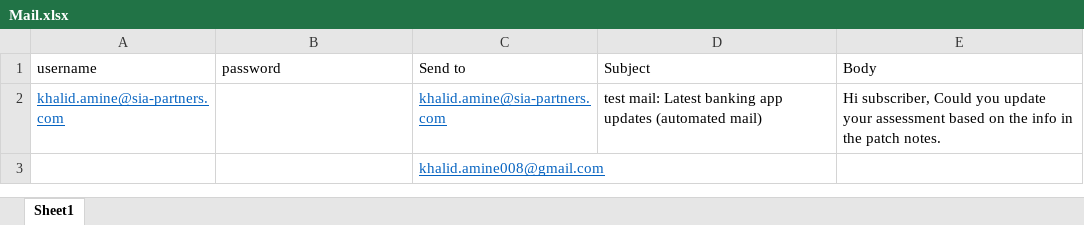
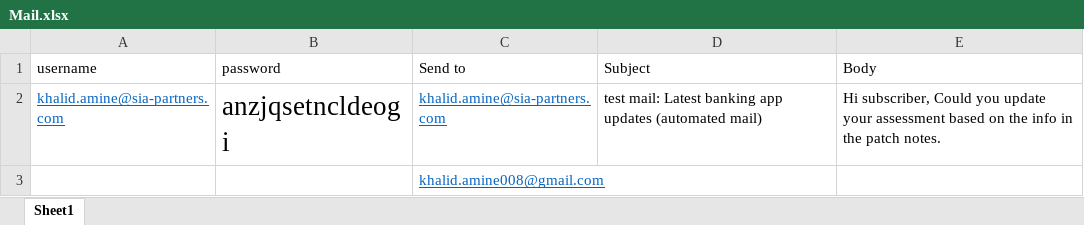
Before and after one commit to KhalidAmine/Monitoring_BankingApps, an Excel workbook: Input/Mail.xlsx, sheet Sheet1, drawn as a sheet; values as stored, in another font and other column widths than the file's, no borders; the diff names each change by its address in the sheet, - before the commit and + after, or states it on an @@ line.

```diff
--- a/Input/Mail.xlsx (sheet Sheet1)
+++ b/Input/Mail.xlsx (sheet Sheet1)
-B2 (password): (empty)
+B2 (password): anzjqsetncldeogi
```
Also changed, not shown: Input/BankingApps.xlsx, Output/GooglePlayStore_bankingapps.xlsx, 1 other file.
